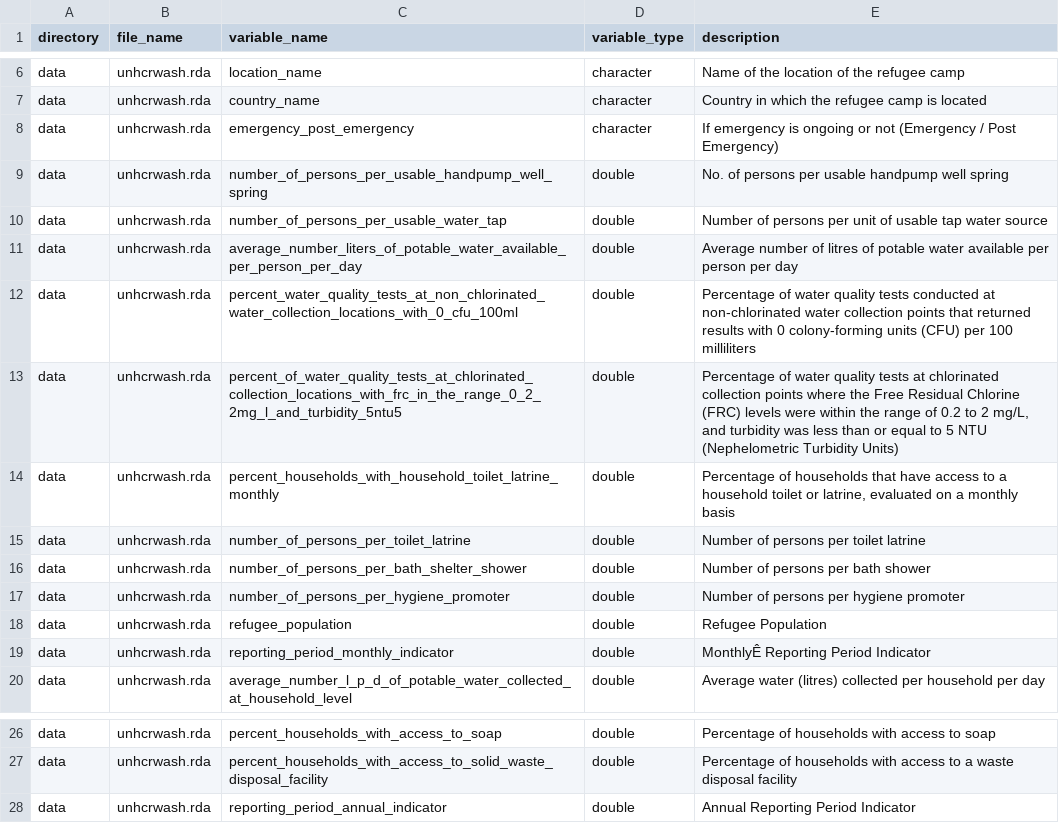
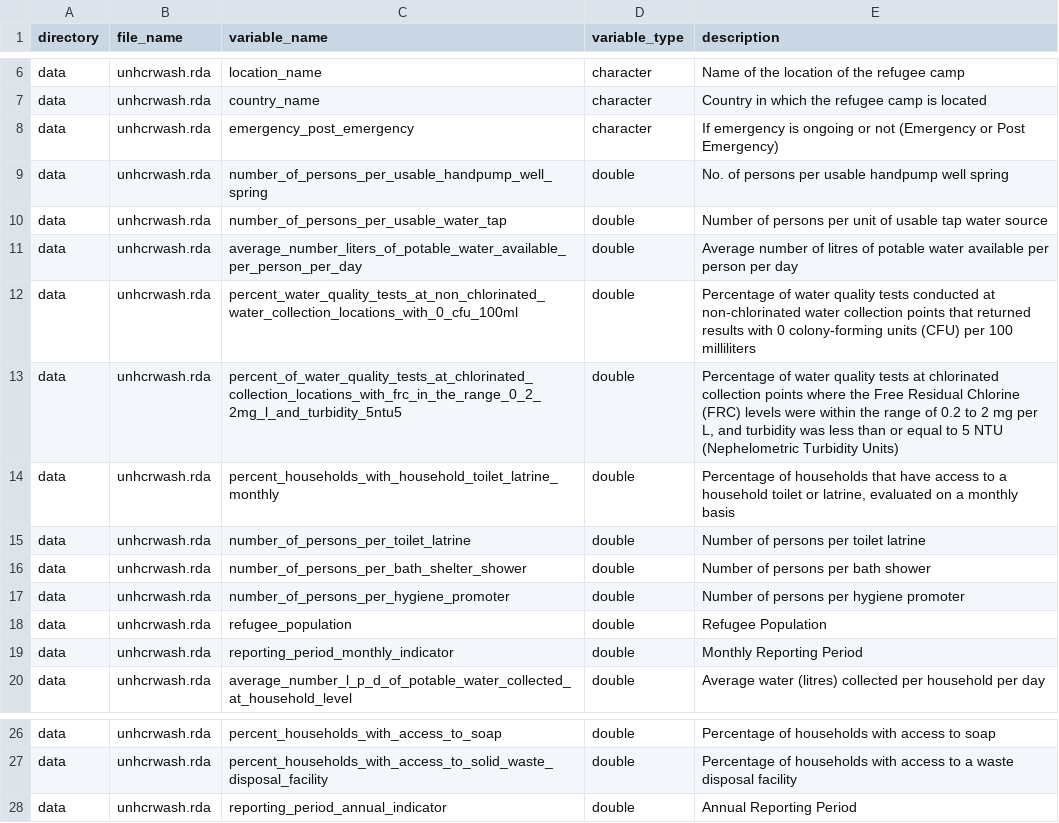
Before and after one commit to openwashdata/unhcrwash, a CSV file: data-raw/dictionary.csv, drawn as a sheet; only a part is shown, gaps mark what is left out; the diff names each change by its address in the sheet, - before the commit and + after, or states it on an @@ line.

```diff
--- a/data-raw/dictionary.csv
+++ b/data-raw/dictionary.csv
-E8 (description): …not (Emergency / Post Emergency)
+E8 (description): …not (Emergency or Post Emergency)
-E13 (description): …to 2 mg/L, and turbidity…
+E13 (description): …to 2 mg per L, and turbidity…
-E19 (description): MonthlyÊ Reporting Period Indicator
+E19 (description): Monthly Reporting Period
-E28 (description): Annual Reporting Period Indicator
+E28 (description): Annual Reporting Period
```
Also changed, not shown: 5 other files.
